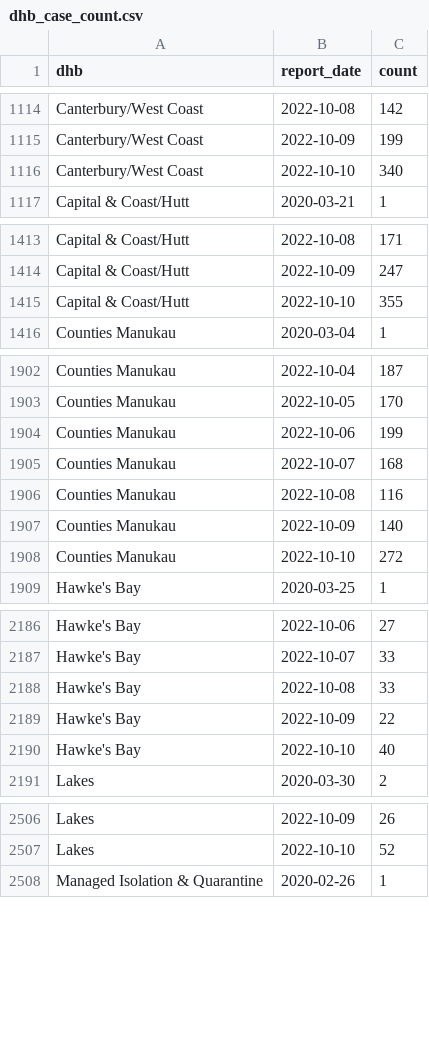
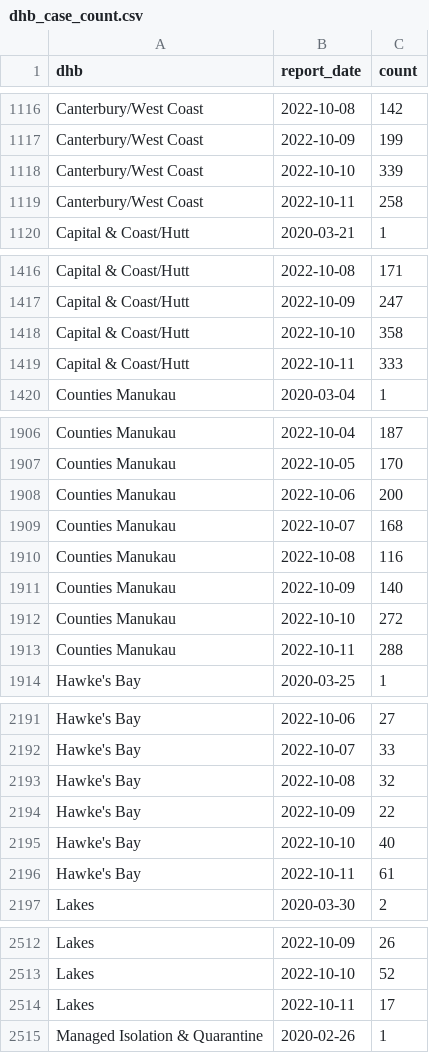
Before and after one commit to harkanwals/cdm, a CSV file: data/csvs/dhb_case_count.csv, drawn as a sheet; only a part is shown, gaps mark what is left out; the diff covers the shown part only.

```diff
--- a/data/csvs/dhb_case_count.csv
+++ b/data/csvs/dhb_case_count.csv
@@ -1115,3 +1117,4 @@ Canterbury/West Coast,2022-10-08,142
 Canterbury/West Coast,2022-10-09,199
-Canterbury/West Coast,2022-10-10,340
+Canterbury/West Coast,2022-10-10,339
+Canterbury/West Coast,2022-10-11,258
 Capital & Coast/Hutt,2020-03-21,1
@@ -1414,3 +1417,4 @@ Capital & Coast/Hutt,2022-10-08,171
 Capital & Coast/Hutt,2022-10-09,247
-Capital & Coast/Hutt,2022-10-10,355
+Capital & Coast/Hutt,2022-10-10,358
+Capital & Coast/Hutt,2022-10-11,333
 Counties Manukau,2020-03-04,1
@@ -1903,3 +1907,3 @@ Counties Manukau,2022-10-04,187
 Counties Manukau,2022-10-05,170
-Counties Manukau,2022-10-06,199
+Counties Manukau,2022-10-06,200
 Counties Manukau,2022-10-07,168
@@ -1908,2 +1912,3 @@ Counties Manukau,2022-10-09,140
 Counties Manukau,2022-10-10,272
+Counties Manukau,2022-10-11,288
 Hawke's Bay,2020-03-25,1
@@ -2187,5 +2192,6 @@ Hawke's Bay,2022-10-06,27
 Hawke's Bay,2022-10-07,33
-Hawke's Bay,2022-10-08,33
+Hawke's Bay,2022-10-08,32
 Hawke's Bay,2022-10-09,22
 Hawke's Bay,2022-10-10,40
+Hawke's Bay,2022-10-11,61
 Lakes,2020-03-30,2
@@ -2507,2 +2513,3 @@ Lakes,2022-10-09,26
 Lakes,2022-10-10,52
+Lakes,2022-10-11,17
 Managed Isolation & Quarantine,2020-02-26,1
```
Also changed, not shown: 14 added rows, 1 removed row and 16 edited cells elsewhere in this file, 1 other file.
